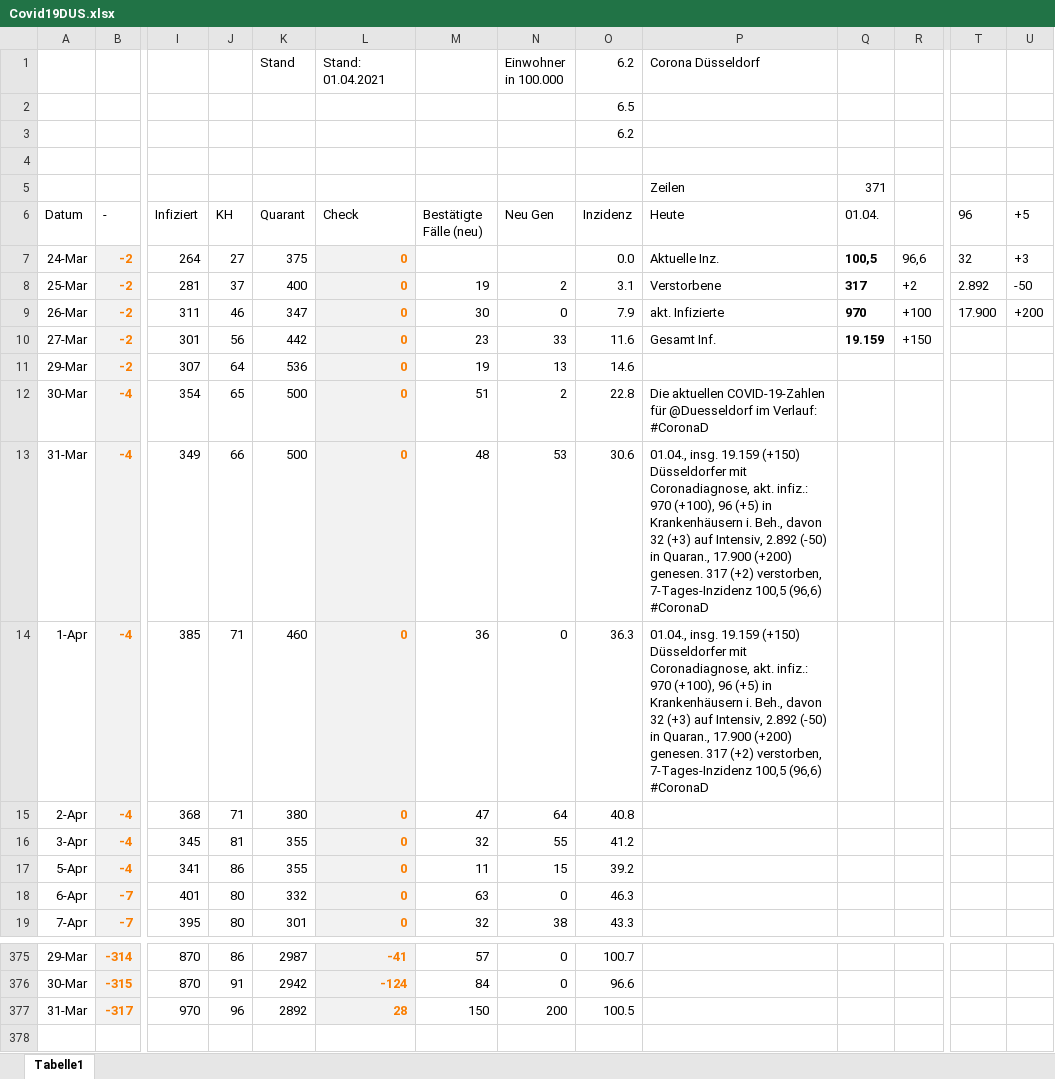
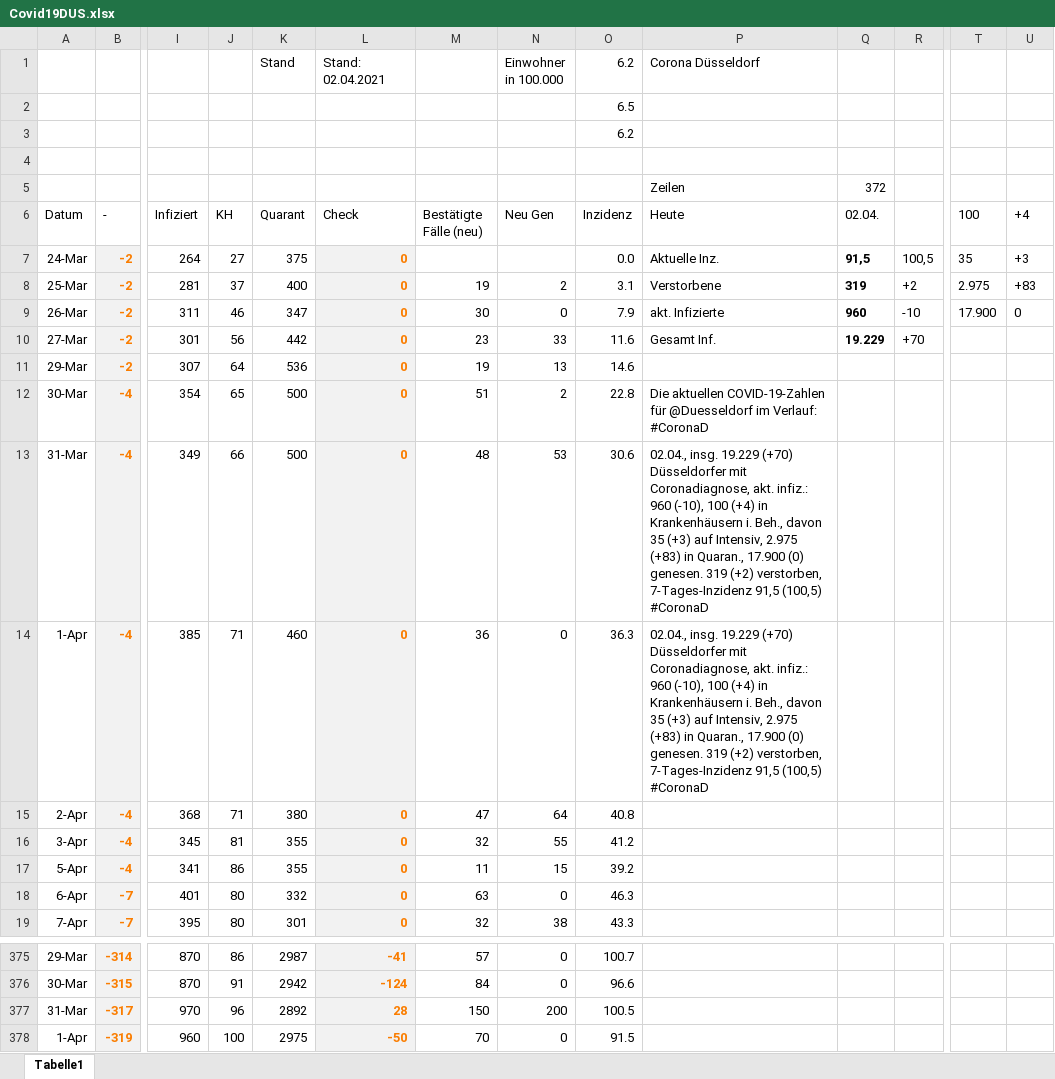
Before and after one commit to dirkschreib/Covid19DUS, an Excel workbook: Covid19DUS.xlsx, sheet Tabelle1, drawn as a sheet; only a part is shown, gaps mark what is left out; values as stored, in another font and other column widths than the file's, no borders; charts and pictures and table styles not drawn; rows hold the shown columns only; the diff names each change by its address in the sheet, - before the commit and + after, or states it on an @@ line.

Commit message:
Stand: 01.04.2021

```diff
--- a/Covid19DUS.xlsx (sheet Tabelle1)
+++ b/Covid19DUS.xlsx (sheet Tabelle1)
-L1 (Check): Stand: 01.04.2021
+L1 (Check): Stand: 02.04.2021
-Q5 (02.04.): 371
+Q5 (02.04.): 372
-Q6: 01.04.
+Q6: 02.04.
-T6: 96
+T6: 100
-U6: +5
+U6: +4
-Q7 (02.04.): 100,5
+Q7 (02.04.): 91,5
-R7: 96,6
+R7: 100,5
-T7 (100): 32
+T7 (100): 35
-Q8 (02.04.): 317
+Q8 (02.04.): 319
-T8 (100): 2.892
+T8 (100): 2.975
-U8 (+4): -50
+U8 (+4): +83
-Q9 (02.04.): 970
+Q9 (02.04.): 960
-R9: +100
+R9: -10
-U9 (+4): +200
+U9 (+4): 0
-Q10 (02.04.): 19.159
+Q10 (02.04.): 19.229
-R10: +150
+R10: +70
-P13:P14 (Heute): 01.04., insg. 19.159 (+150) Düsseldorfer mit Coronadiagnose, akt. infiz.: 970 (+100), 96 (+5) in Krankenhäusern i. Beh., davon 32 (+3) auf Intensiv, 2.892 (-50) in Quaran., 17.900 (+200) genesen. 317 (+2) verstorben, 7-Tages-Inzidenz 100,5 (96,6) #CoronaD
+P13:P14 (Heute): 02.04., insg. 19.229 (+70) Düsseldorfer mit Coronadiagnose, akt. infiz.: 960 (-10), 100 (+4) in Krankenhäusern i. Beh., davon 35 (+3) auf Intensiv, 2.975 (+83) in Quaran., 17.900 (0) genesen. 319 (+2) verstorben, 7-Tages-Inzidenz 91,5 (100,5) #CoronaD
+row 378: 1-Apr | -319 | 960 | 100 | 2975 | -50 | 70 | 0 | 91.5
```
Also changed, not shown: charts or pictures, 2 other files.
